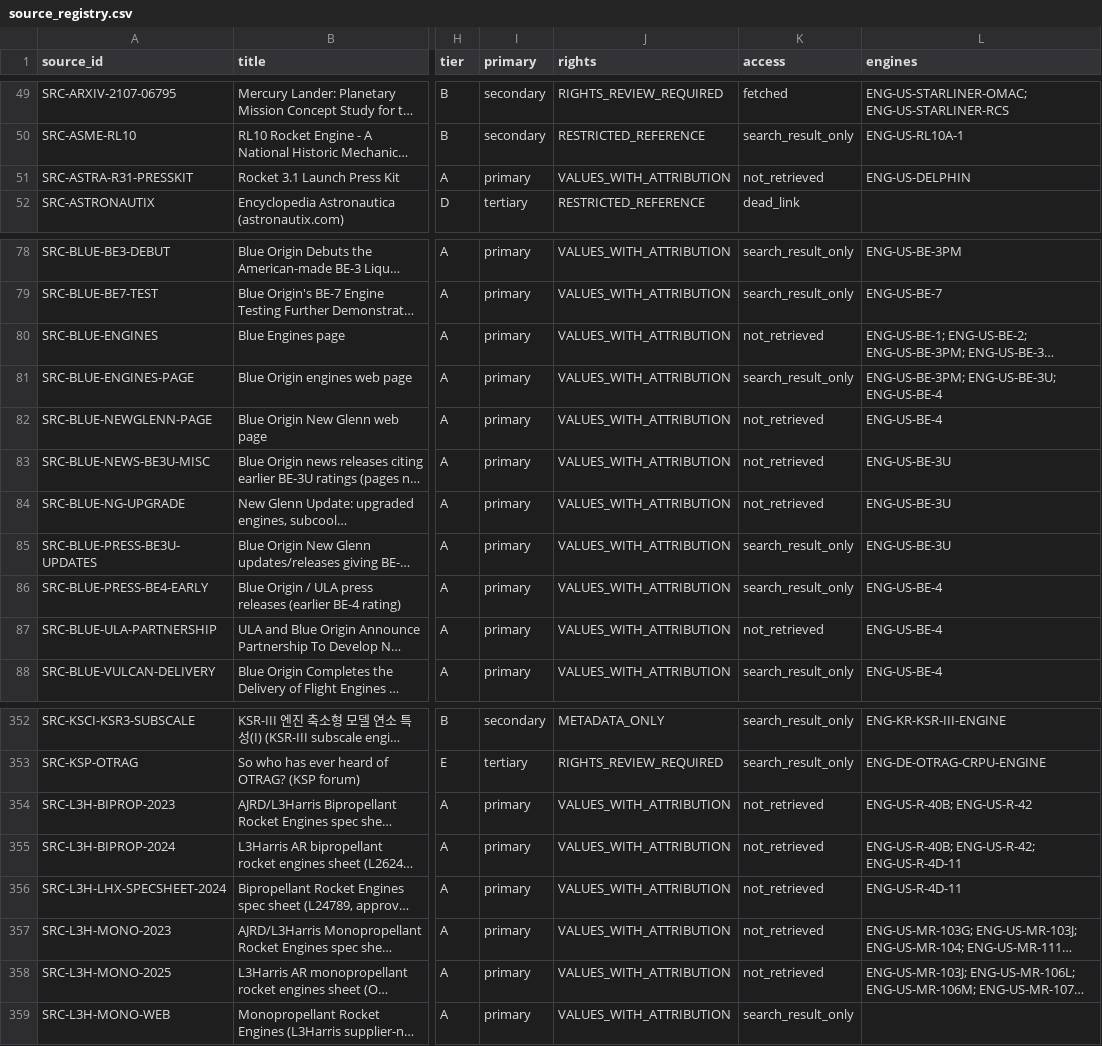
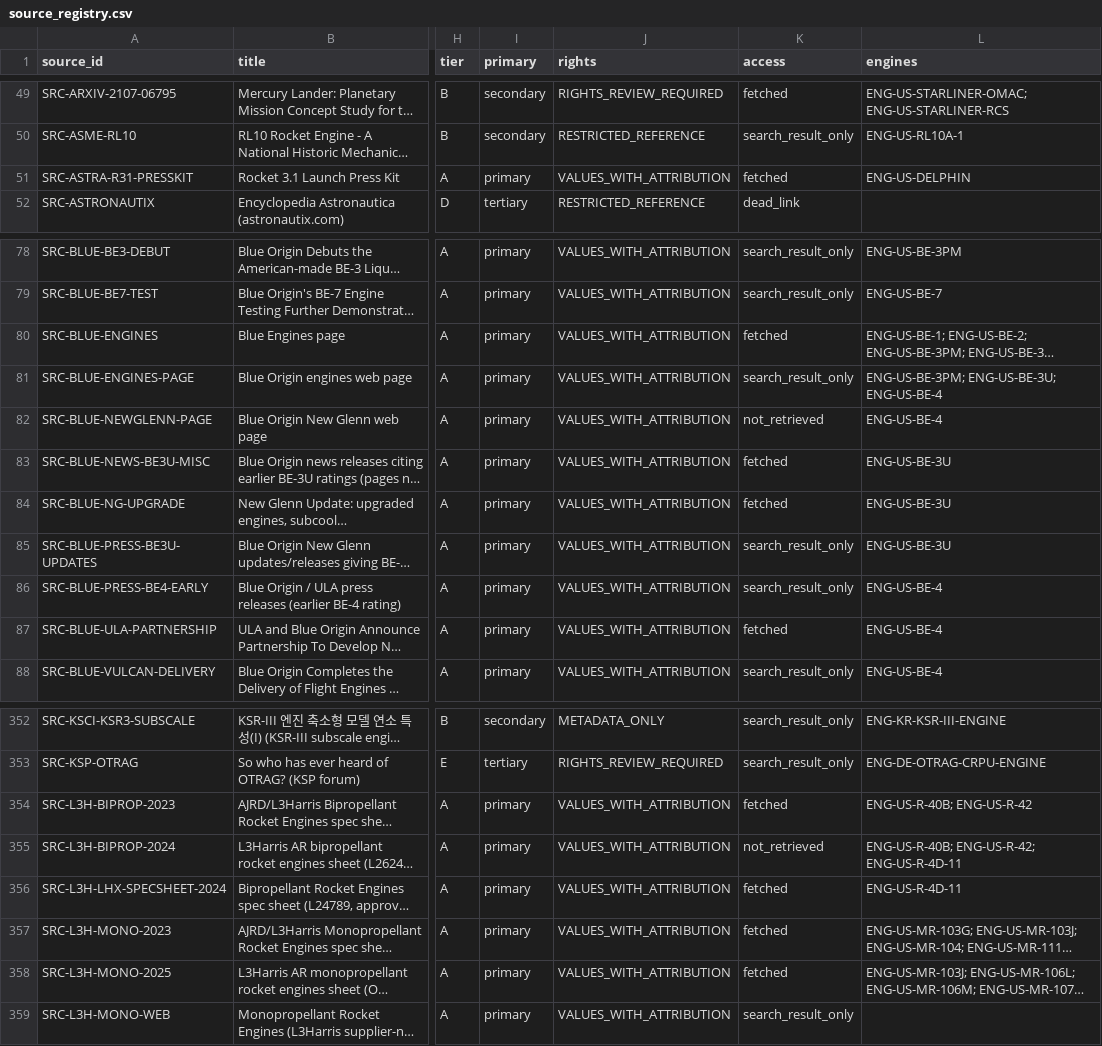
Before and after one commit to halici21/rocketforge, a CSV file: docs/research/engine_database/data/source_registry.csv, drawn as a sheet; only a part is shown, gaps mark what is left out; long unchanged cells end in …; the diff names each change by its address in the sheet, - before the commit and + after, or states it on an @@ line.

```diff
--- a/docs/research/engine_database/data/source_registry.csv
+++ b/docs/research/engine_database/data/source_registry.csv
-K51 (access): not_retrieved
+K51 (access): fetched
-K80 (access): not_retrieved
+K80 (access): fetched
-K83:K84 (access): not_retrieved
+K83:K84 (access): fetched
-K87 (access): not_retrieved
+K87 (access): fetched
-K354 (access): not_retrieved
+K354 (access): fetched
-K356:K358 (access): not_retrieved
+K356:K358 (access): fetched
```
Also changed, not shown: 8 other files.
